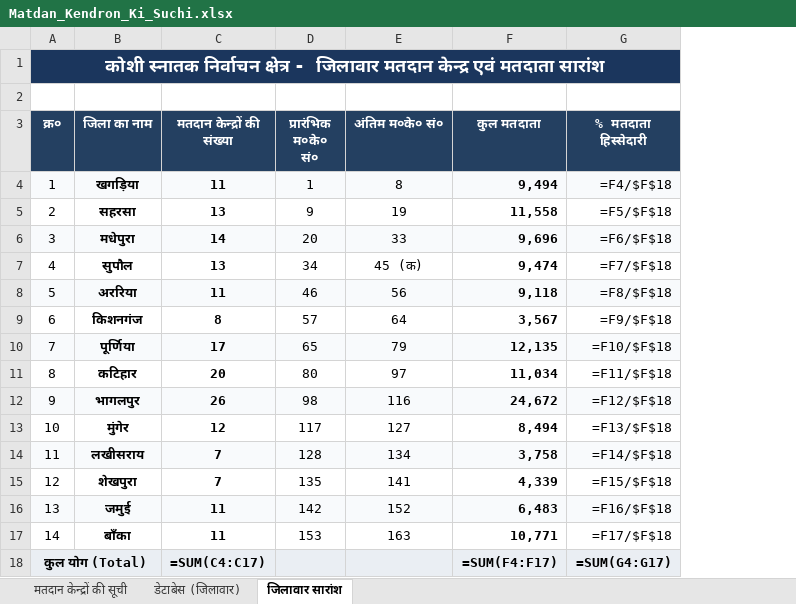
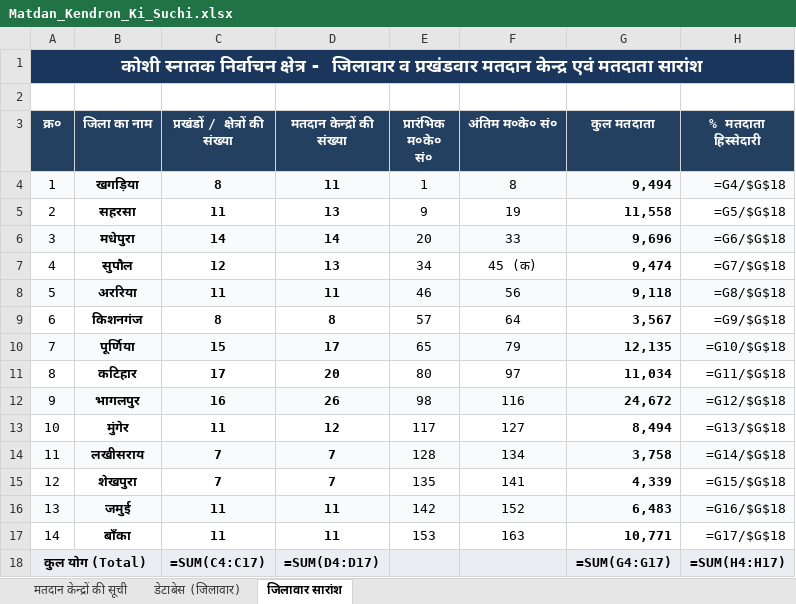
Before and after one commit to nadeemalam178/kosi-voter-digitalize, an Excel workbook: Matdan_Kendron_Ki_Suchi.xlsx, sheet जिलावार सारांश, drawn as a sheet; values as stored, in another font and other column widths than the file's, no borders; formulas without a stored value are shown as written; addresses are those after the commit; the diff names each change by its address in the sheet, - before the commit and + after, or states it on an @@ line.

Commit message:
Add Block (प्रखंड / क्षेत्र) column across all sheets in Matdan_Kendron_Ki_Suchi.xlsx

```diff
--- a/Matdan_Kendron_Ki_Suchi.xlsx (sheet जिलावार सारांश)
+++ b/Matdan_Kendron_Ki_Suchi.xlsx (sheet जिलावार सारांश)
+column C (प्रखंडों / क्षेत्रों की संख्या), rows 4-18: 8 | 11 | 14 | 12 | 11 | 8 | 15 | 17 | 16 | 11 | 7 | 7 | 11 | 11 | =SUM(C4:C17)
-A1 (क्र०): …- जिलावार मतदान केन्द्र…
+A1 (क्र०): …- जिलावार व प्रखंडवार मतदान केन्द्र…
-H4 (% मतदाता हिस्सेदारी): =F4/$F$18
+H4 (% मतदाता हिस्सेदारी): =G4/$G$18
-H5 (% मतदाता हिस्सेदारी): =F5/$F$18
+H5 (% मतदाता हिस्सेदारी): =G5/$G$18
-H6 (% मतदाता हिस्सेदारी): =F6/$F$18
+H6 (% मतदाता हिस्सेदारी): =G6/$G$18
-H7 (% मतदाता हिस्सेदारी): =F7/$F$18
+H7 (% मतदाता हिस्सेदारी): =G7/$G$18
-H8 (% मतदाता हिस्सेदारी): =F8/$F$18
+H8 (% मतदाता हिस्सेदारी): =G8/$G$18
-H9 (% मतदाता हिस्सेदारी): =F9/$F$18
+H9 (% मतदाता हिस्सेदारी): =G9/$G$18
-H10 (% मतदाता हिस्सेदारी): =F10/$F$18
+H10 (% मतदाता हिस्सेदारी): =G10/$G$18
-H11 (% मतदाता हिस्सेदारी): =F11/$F$18
+H11 (% मतदाता हिस्सेदारी): =G11/$G$18
-H12 (% मतदाता हिस्सेदारी): =F12/$F$18
+H12 (% मतदाता हिस्सेदारी): =G12/$G$18
-H13 (% मतदाता हिस्सेदारी): =F13/$F$18
+H13 (% मतदाता हिस्सेदारी): =G13/$G$18
-H14 (% मतदाता हिस्सेदारी): =F14/$F$18
+H14 (% मतदाता हिस्सेदारी): =G14/$G$18
-H15 (% मतदाता हिस्सेदारी): =F15/$F$18
+H15 (% मतदाता हिस्सेदारी): =G15/$G$18
-H16 (% मतदाता हिस्सेदारी): =F16/$F$18
+H16 (% मतदाता हिस्सेदारी): =G16/$G$18
-H17 (% मतदाता हिस्सेदारी): =F17/$F$18
+H17 (% मतदाता हिस्सेदारी): =G17/$G$18
-D18 (मतदान केन्द्रों की संख्या): =SUM(C4:C17)
+D18 (मतदान केन्द्रों की संख्या): =SUM(D4:D17)
-G18 (कुल मतदाता): =SUM(F4:F17)
+G18 (कुल मतदाता): =SUM(G4:G17)
-H18 (% मतदाता हिस्सेदारी): =SUM(G4:G17)
+H18 (% मतदाता हिस्सेदारी): =SUM(H4:H17)
```
Also changed, not shown: sheet डेटाबेस (जिलावार), sheet मतदान केन्द्रों की सूची, 1 other file.
